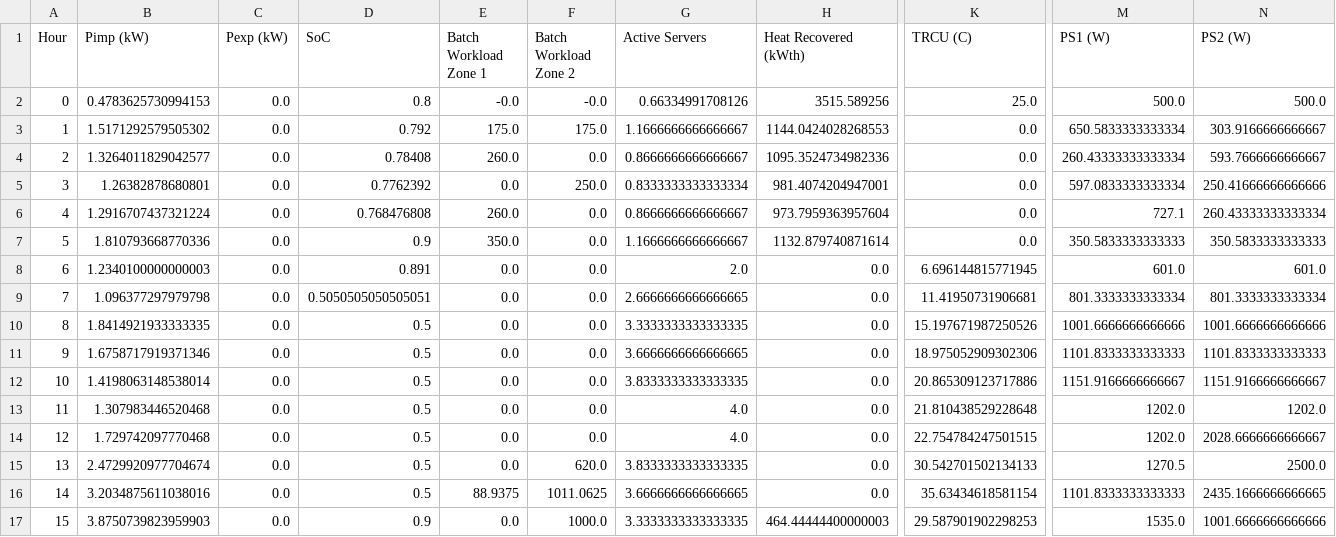
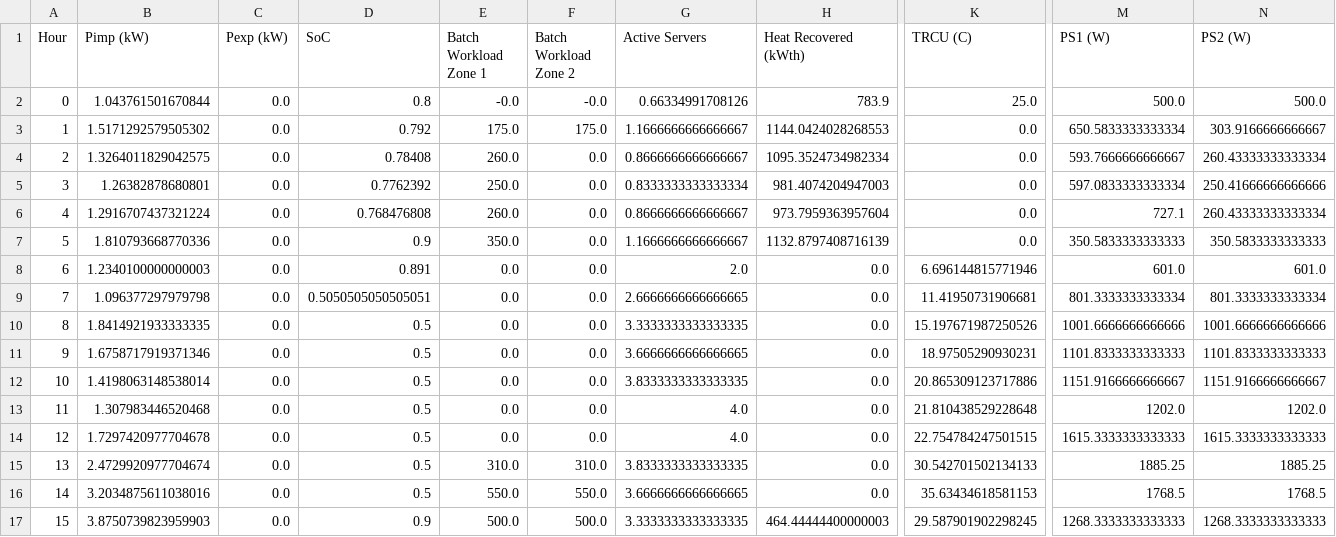
Before and after one commit to waritS4R4/RA_project, a CSV file: schedule_multi_objective.csv, drawn as a sheet; only a part is shown, gaps mark what is left out; the diff covers the shown part only; the diff names each change by its address in the sheet, - before the commit and + after, or states it on an @@ line.

```diff
--- a/schedule_multi_objective.csv
+++ b/schedule_multi_objective.csv
-B2 (Pimp (kW)): 0.4783625730994153
+B2 (Pimp (kW)): 1.043761501670844
-H2 (Heat Recovered (kWth)): 3515.589256
+H2 (Heat Recovered (kWth)): 783.9
-B4 (Pimp (kW)): 1.3264011829042577
+B4 (Pimp (kW)): 1.3264011829042575
-H4 (Heat Recovered (kWth)): 1095.3524734982336
+H4 (Heat Recovered (kWth)): 1095.3524734982334
-M4 (PS1 (W)): 260.43333333333334
+M4 (PS1 (W)): 593.7666666666667
-N4 (PS2 (W)): 593.7666666666667
+N4 (PS2 (W)): 260.43333333333334
-E5 (Batch Workload Zone 1): 0.0
+E5 (Batch Workload Zone 1): 250.0
-F5 (Batch Workload Zone 2): 250.0
+F5 (Batch Workload Zone 2): 0.0
-H5 (Heat Recovered (kWth)): 981.4074204947001
+H5 (Heat Recovered (kWth)): 981.4074204947003
-H7 (Heat Recovered (kWth)): 1132.879740871614
+H7 (Heat Recovered (kWth)): 1132.8797408716139
-K8 (TRCU (C)): 6.696144815771945
+K8 (TRCU (C)): 6.696144815771946
-K11 (TRCU (C)): 18.975052909302306
+K11 (TRCU (C)): 18.97505290930231
-B14 (Pimp (kW)): 1.729742097770468
+B14 (Pimp (kW)): 1.7297420977704678
-M14 (PS1 (W)): 1202.0
+M14 (PS1 (W)): 1615.3333333333333
-N14 (PS2 (W)): 2028.6666666666667
+N14 (PS2 (W)): 1615.3333333333333
-E15 (Batch Workload Zone 1): 0.0
+E15 (Batch Workload Zone 1): 310.0
-F15 (Batch Workload Zone 2): 620.0
+F15 (Batch Workload Zone 2): 310.0
-M15 (PS1 (W)): 1270.5
+M15 (PS1 (W)): 1885.25
-N15 (PS2 (W)): 2500.0
+N15 (PS2 (W)): 1885.25
-E16 (Batch Workload Zone 1): 88.9375
+E16 (Batch Workload Zone 1): 550.0
-F16 (Batch Workload Zone 2): 1011.0625
+F16 (Batch Workload Zone 2): 550.0
-K16 (TRCU (C)): 35.63434618581154
+K16 (TRCU (C)): 35.63434618581153
-M16 (PS1 (W)): 1101.8333333333333
+M16 (PS1 (W)): 1768.5
-N16 (PS2 (W)): 2435.1666666666665
+N16 (PS2 (W)): 1768.5
-E17 (Batch Workload Zone 1): 0.0
+E17 (Batch Workload Zone 1): 500.0
-F17 (Batch Workload Zone 2): 1000.0
+F17 (Batch Workload Zone 2): 500.0
-K17 (TRCU (C)): 29.587901902298253
+K17 (TRCU (C)): 29.587901902298245
-M17 (PS1 (W)): 1535.0
+M17 (PS1 (W)): 1268.3333333333333
-N17 (PS2 (W)): 1001.6666666666666
+N17 (PS2 (W)): 1268.3333333333333
```
Also changed, not shown: 18 edited cells elsewhere in this file, hour_forecasts.csv, states.csv, 11 other files.
